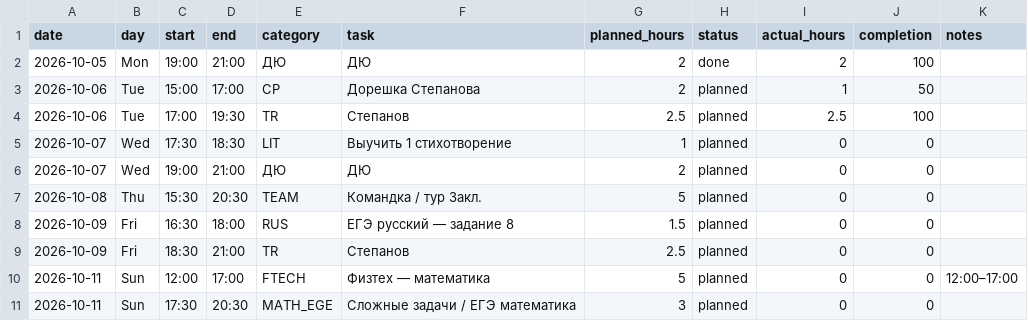
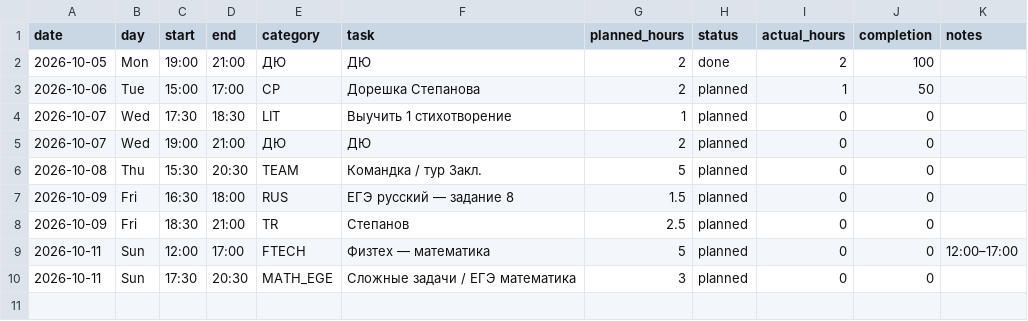
Before and after one commit to ponponin/dashboard, a CSV file: 05.10/data/schedule.csv, drawn as a sheet.

```diff
--- a/05.10/data/schedule.csv
+++ b/05.10/data/schedule.csv
@@ -3,3 +3,2 @@ date,day,start,end,category,task,planned_hours,status,actual_hours,completion,no
 2026-10-06,Tue,15:00,17:00,CP,Дорешка Степанова,2,planned,1,50,
-2026-10-06,Tue,17:00,19:30,TR,Степанов,2.5,planned,2.5,100,
 2026-10-07,Wed,17:30,18:30,LIT,Выучить 1 стихотворение,1,planned,0,0,
```
Also changed, not shown: 05.10/data/log.csv, 05.10/data/tasks.csv, 1 other file.
